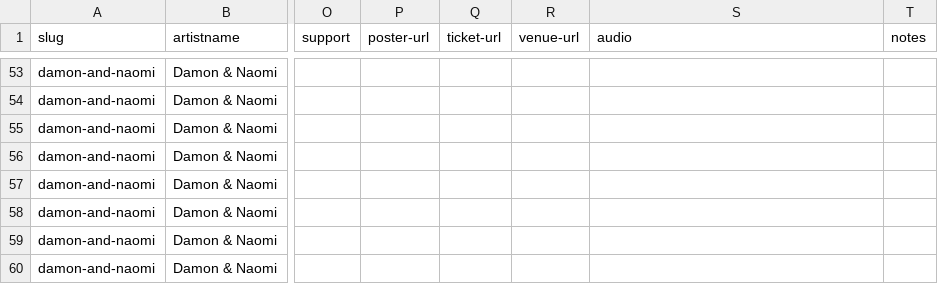
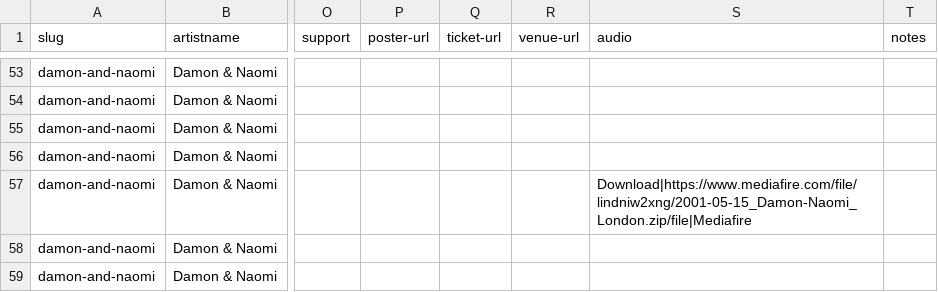
Before and after one commit to grange85/ahfow-database, a CSV file: _data/discography/damon-and-naomi-shows.csv, drawn as a sheet; only a part is shown, gaps mark what is left out; the shorter side is filled out with more unchanged rows; the diff names each change by its address in the sheet, - before the commit and + after, or states it on an @@ line.

Commit message:
add download/stream code

```diff
--- a/_data/discography/damon-and-naomi-shows.csv
+++ b/_data/discography/damon-and-naomi-shows.csv
-S57 (audio): (empty)
+S57 (audio): Download|https://www.mediafire.com/file/lindniw2xng/2001-05-15_Damon-Naomi_London.zip/file|Mediafire
```
Also changed, not shown: 1 other file.
